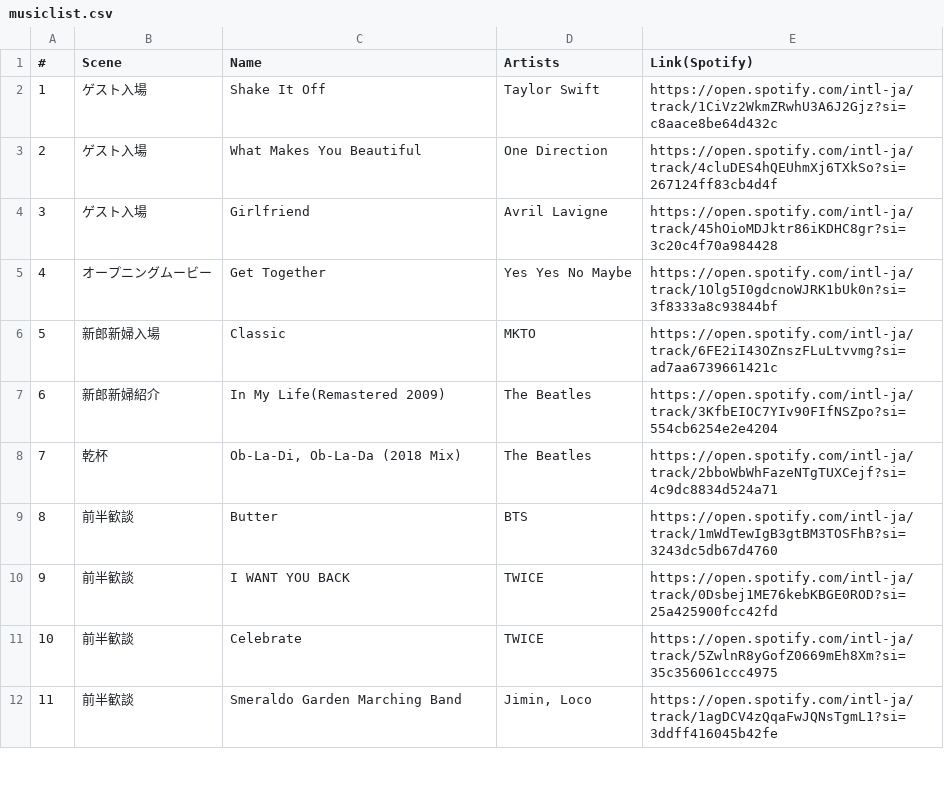
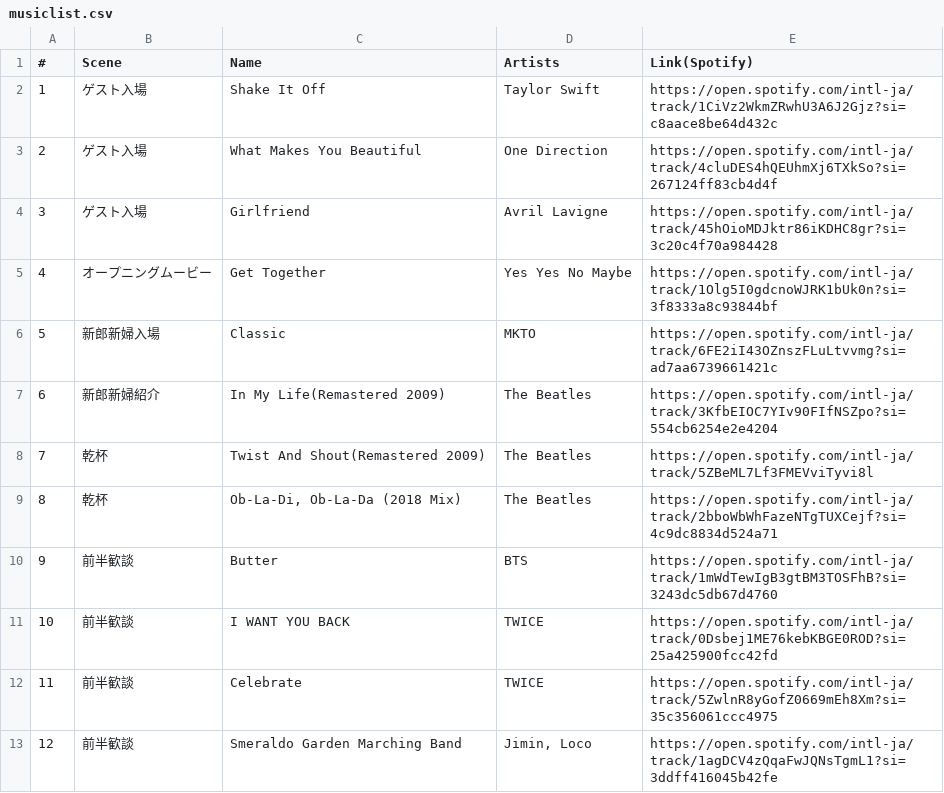
Before and after one commit to Tsucreator/SKWeddingHub, a CSV file: eventsite/guest-site/public/musiclist.csv, drawn as a sheet; only a part is shown; addresses are those after the commit; the diff names each change by its address in the sheet, - before the commit and + after, or states it on an @@ line.

Commit message:
update: extras-release-schedule.json と musiclist.csv の内容を更新.

```diff
--- a/eventsite/guest-site/public/musiclist.csv
+++ b/eventsite/guest-site/public/musiclist.csv
+row 8: 7 | 乾杯 | Twist And Shout(Remastered 2009) | The Beatles | https://open.spotify.com/intl-ja/track/5ZBeML7Lf3FMEVviTyvi8l
@@ column A (#) renumbered from row 9 down @@
```
Also changed, not shown: 1 other file.
